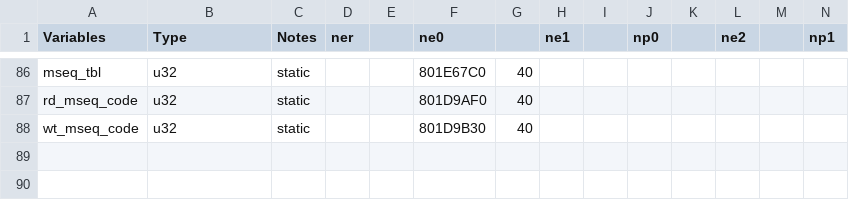
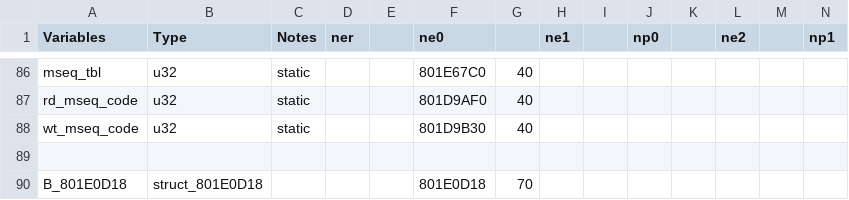
Before and after one commit to Decompollaborate/n64dd, a CSV file: oot/tables/variables.csv, drawn as a sheet; only a part is shown, gaps mark what is left out; rows hold the shown columns only; the diff names each change by its address in the sheet, - before the commit and + after, or states it on an @@ line.

```diff
--- a/oot/tables/variables.csv
+++ b/oot/tables/variables.csv
+row 89: (empty)
+row 90: B_801E0D18 | struct_801E0D18 |  |  |  | 801E0D18 | 70
```
Also changed, not shown: oot/ne0/tables/variables.csv, 6 other files.
